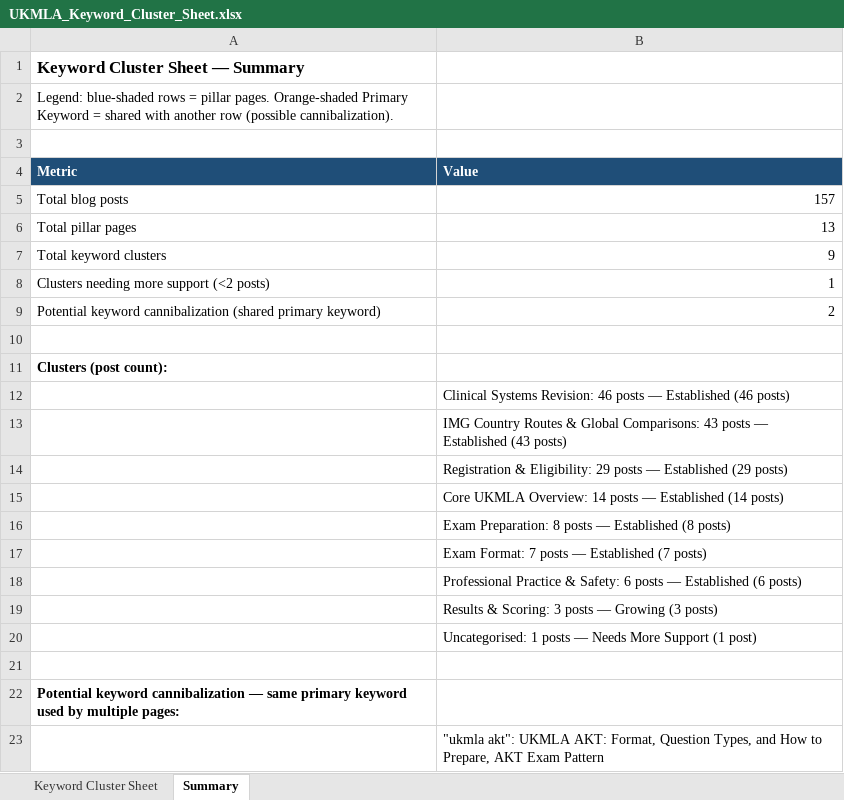
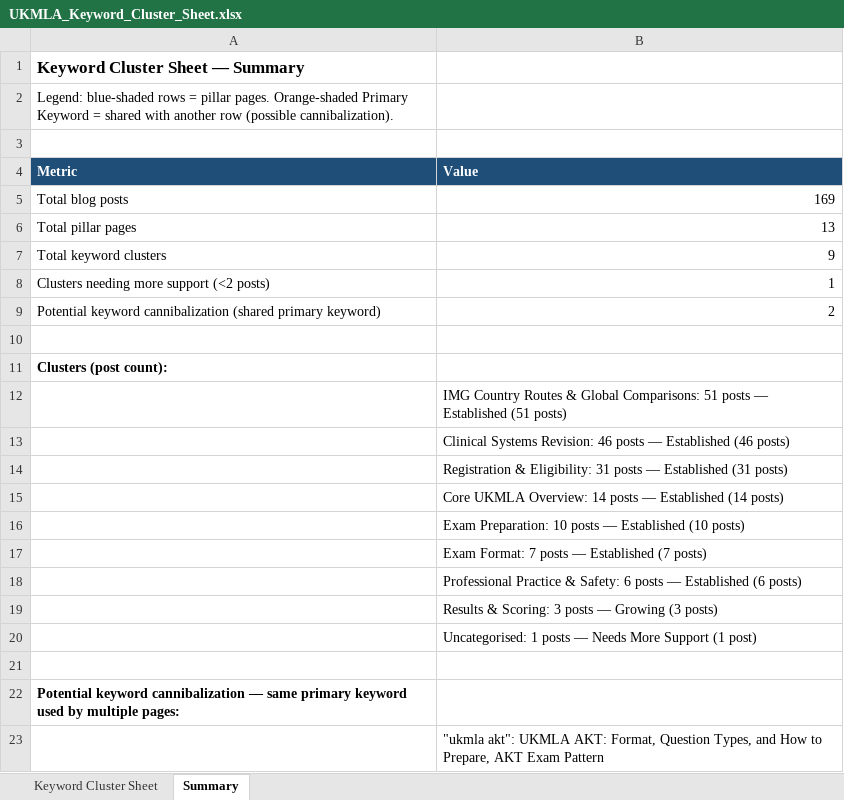
Before and after one commit to Aishwarya2305uk/UKMLA, an Excel workbook: UKMLA_Keyword_Cluster_Sheet.xlsx, sheet Summary, drawn as a sheet; only a part is shown; values as stored, in another font and other column widths than the file's, no borders; removed rows and columns are numbered as before the commit, all else as after; the diff names each change by its address in the sheet, - before the commit and + after, or states it on an @@ line.

```diff
--- a/UKMLA_Keyword_Cluster_Sheet.xlsx (sheet Summary)
+++ b/UKMLA_Keyword_Cluster_Sheet.xlsx (sheet Summary)
-B5 (Value): 157
+B5 (Value): 169
+row 12:  | IMG Country Routes & Global Comparisons: 51 posts — Established (51 posts)
-B14 (Value): IMG Country Routes & Global Comparisons: 43 posts — Established (43 posts)
+B14 (Value): Registration & Eligibility: 31 posts — Established (31 posts)
-row 14:  | Registration & Eligibility: 29 posts — Established (29 posts)
-B16 (Value): Exam Preparation: 8 posts — Established (8 posts)
+B16 (Value): Exam Preparation: 10 posts — Established (10 posts)
```
Also changed, not shown: sheet Keyword Cluster Sheet, UKMLA_Internal_Linking_Map.xlsx, 38 other files.
